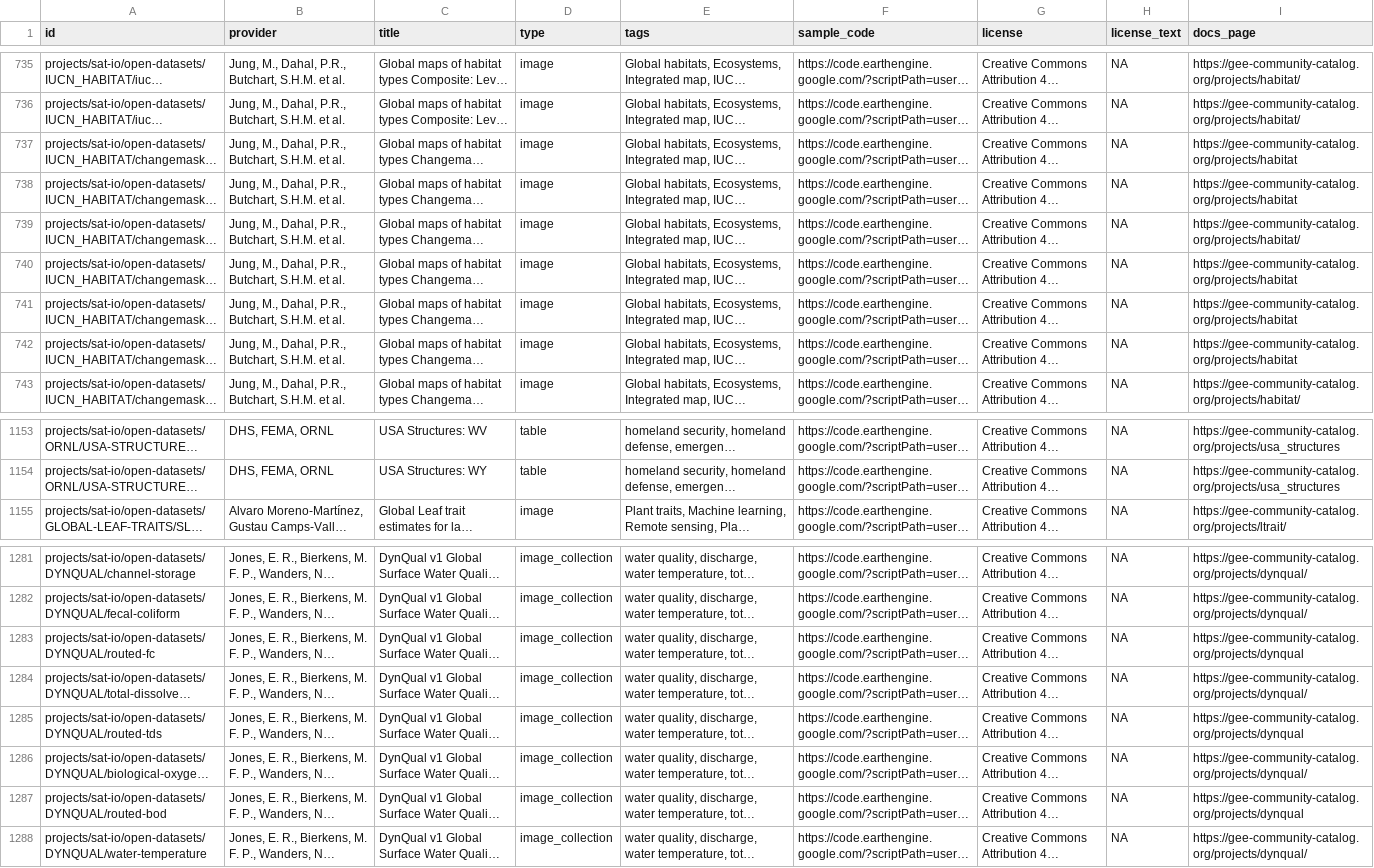
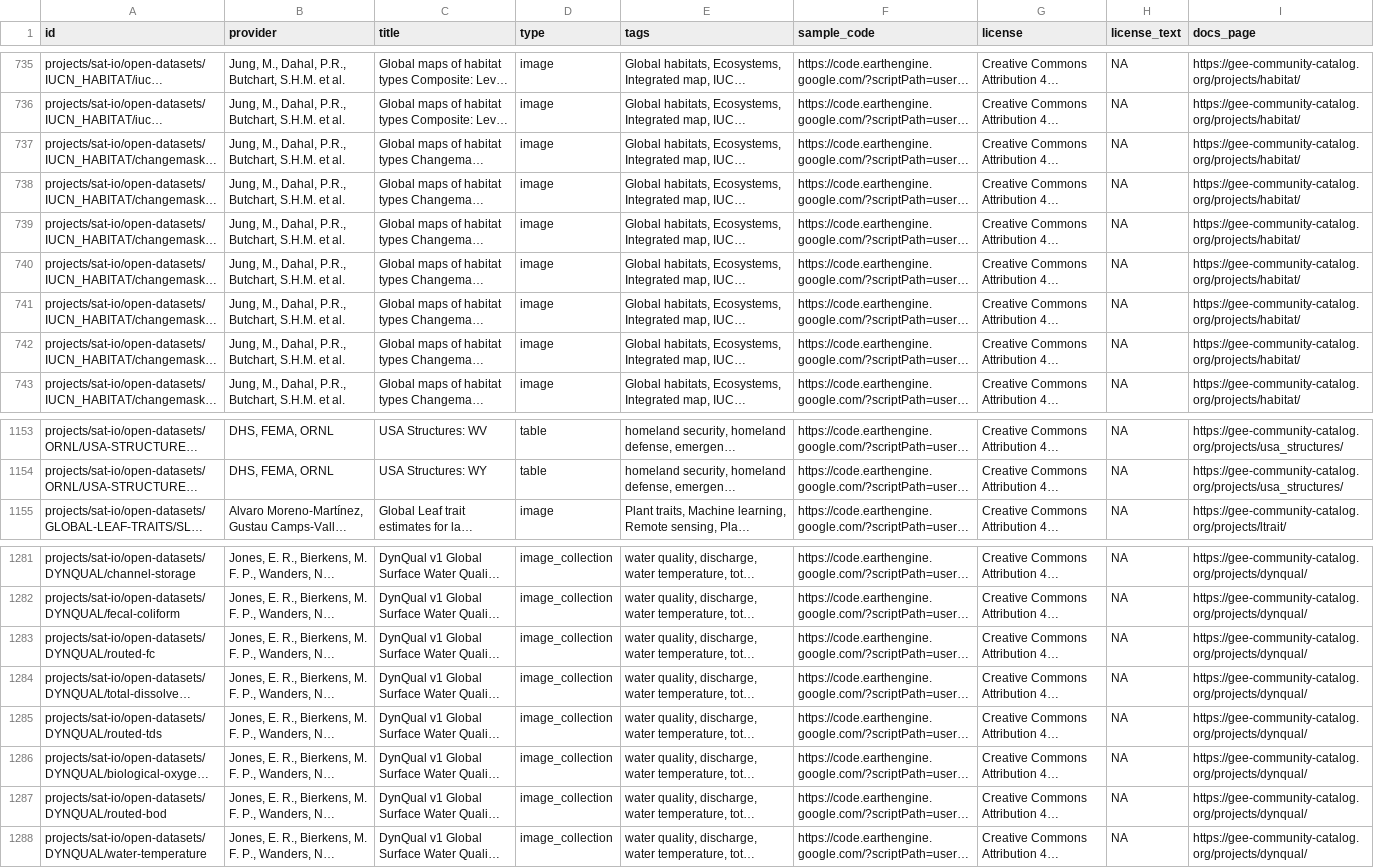
Before and after one commit to samapriya/awesome-gee-community-datasets, a CSV file: community_datasets.csv, drawn as a sheet; only a part is shown, gaps mark what is left out; long unchanged cells end in …; the diff covers the shown part only; the diff names each change by its address in the sheet, - before the commit and + after, or states it on an @@ line.

```diff
--- a/community_datasets.csv
+++ b/community_datasets.csv
-I737:I738 (docs_page): https://gee-community-catalog.org/projects/habitat
+I737:I738 (docs_page): https://gee-community-catalog.org/projects/habitat/
-I740:I742 (docs_page): https://gee-community-catalog.org/projects/habitat
+I740:I742 (docs_page): https://gee-community-catalog.org/projects/habitat/
-I1153:I1154 (docs_page): https://gee-community-catalog.org/projects/usa_structures
+I1153:I1154 (docs_page): https://gee-community-catalog.org/projects/usa_structures/
-I1283 (docs_page): https://gee-community-catalog.org/projects/dynqual
+I1283 (docs_page): https://gee-community-catalog.org/projects/dynqual/
-I1285 (docs_page): https://gee-community-catalog.org/projects/dynqual
+I1285 (docs_page): https://gee-community-catalog.org/projects/dynqual/
-I1287 (docs_page): https://gee-community-catalog.org/projects/dynqual
+I1287 (docs_page): https://gee-community-catalog.org/projects/dynqual/
```
Also changed, not shown: 52 edited cells elsewhere in this file.
